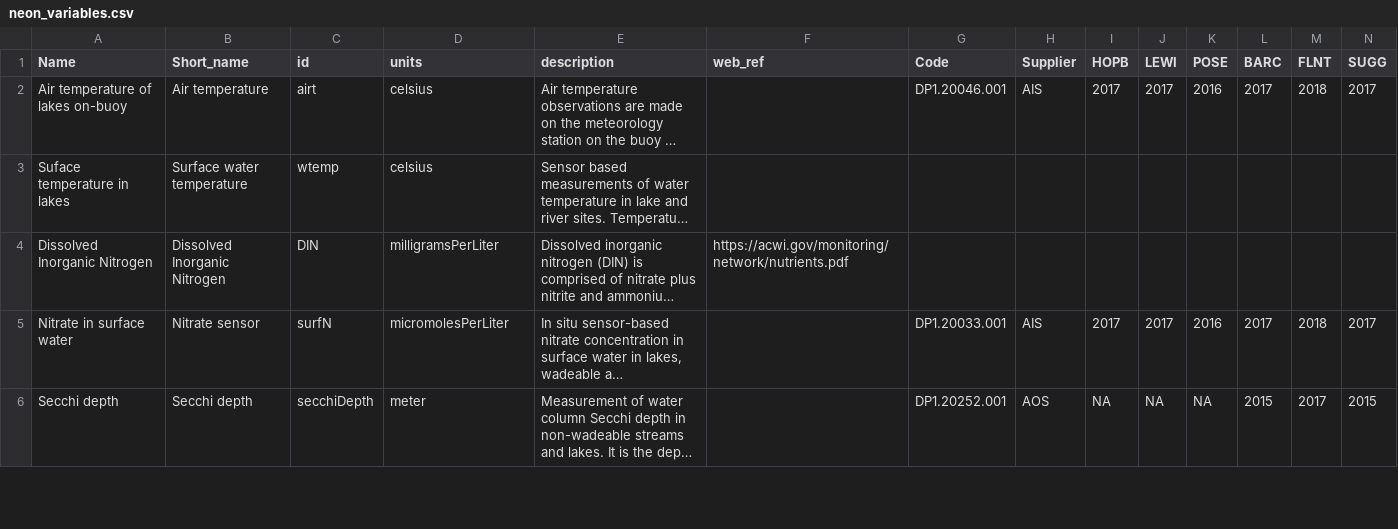
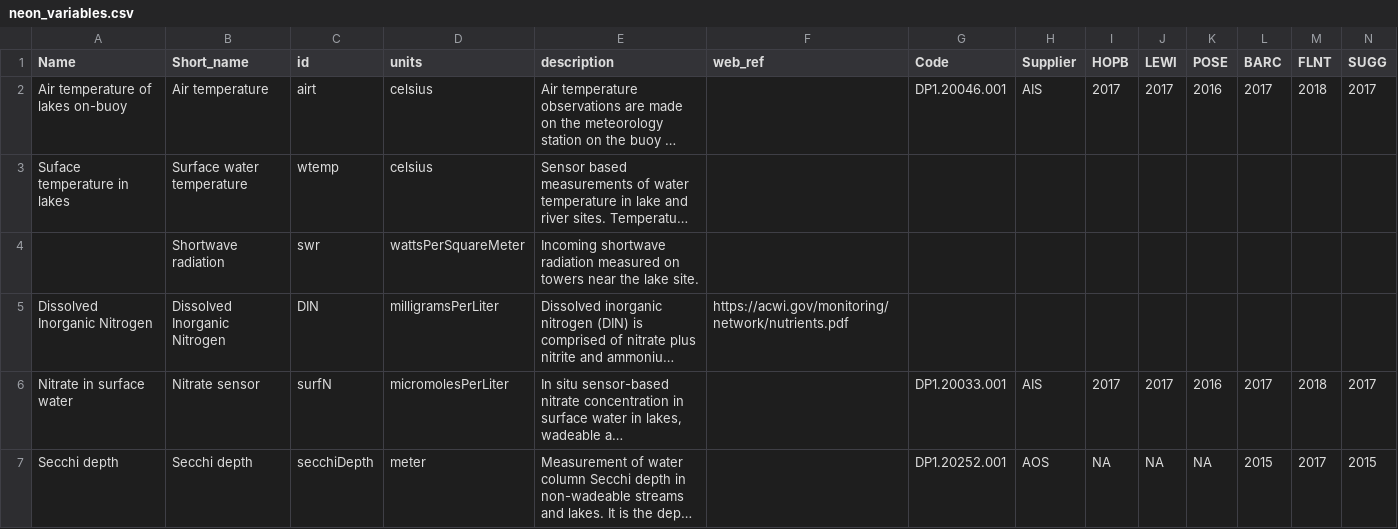
Before and after one commit to MacrosystemsEDDIE/module5, a CSV file: data/neon_variables.csv, drawn as a sheet; only a part is shown; long unchanged cells end in …; rows hold the shown columns only; the diff names each change by its address in the sheet, - before the commit and + after, or states it on an @@ line.

Commit message:
Added SWR details

```diff
--- a/data/neon_variables.csv
+++ b/data/neon_variables.csv
+row 4:  | Shortwave radiation | swr | wattsPerSquareMeter | Incoming shortwave radiation measured on towers near the lake site.
```
